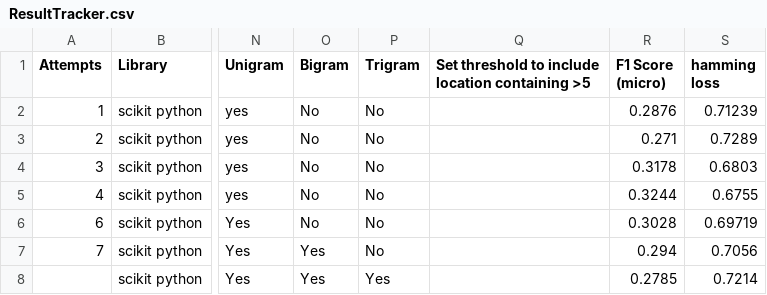
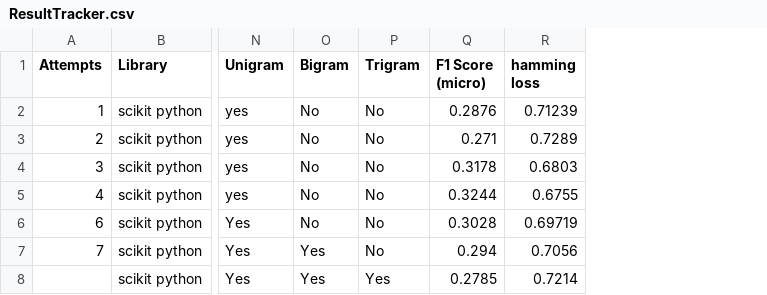
Before and after one commit to virajbhalala/MultiLabelClassification-YelpDataset, a CSV file: ResultTracker.csv, drawn as a sheet; only a part is shown, gaps mark what is left out; the diff names each change by its address in the sheet, - before the commit and + after, or states it on an @@ line.

```diff
--- a/ResultTracker.csv
+++ b/ResultTracker.csv
-column Q, row 1: Set threshold to include location containing >5
```
